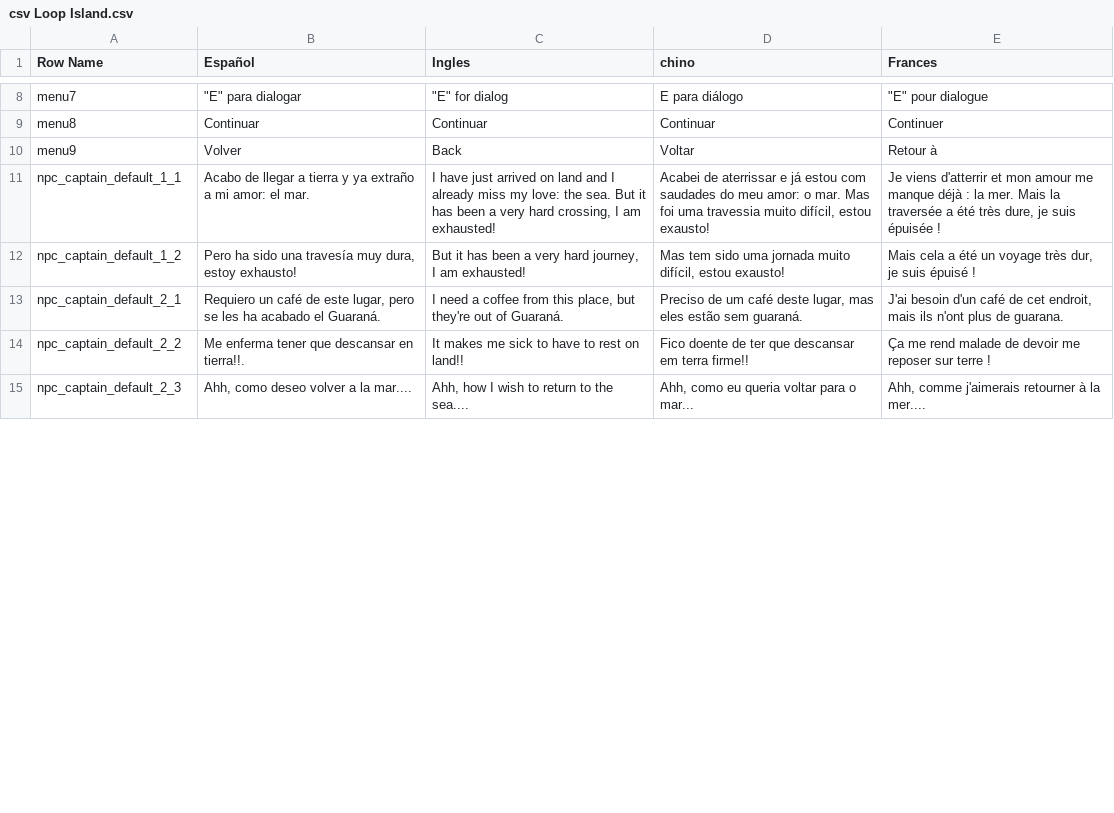
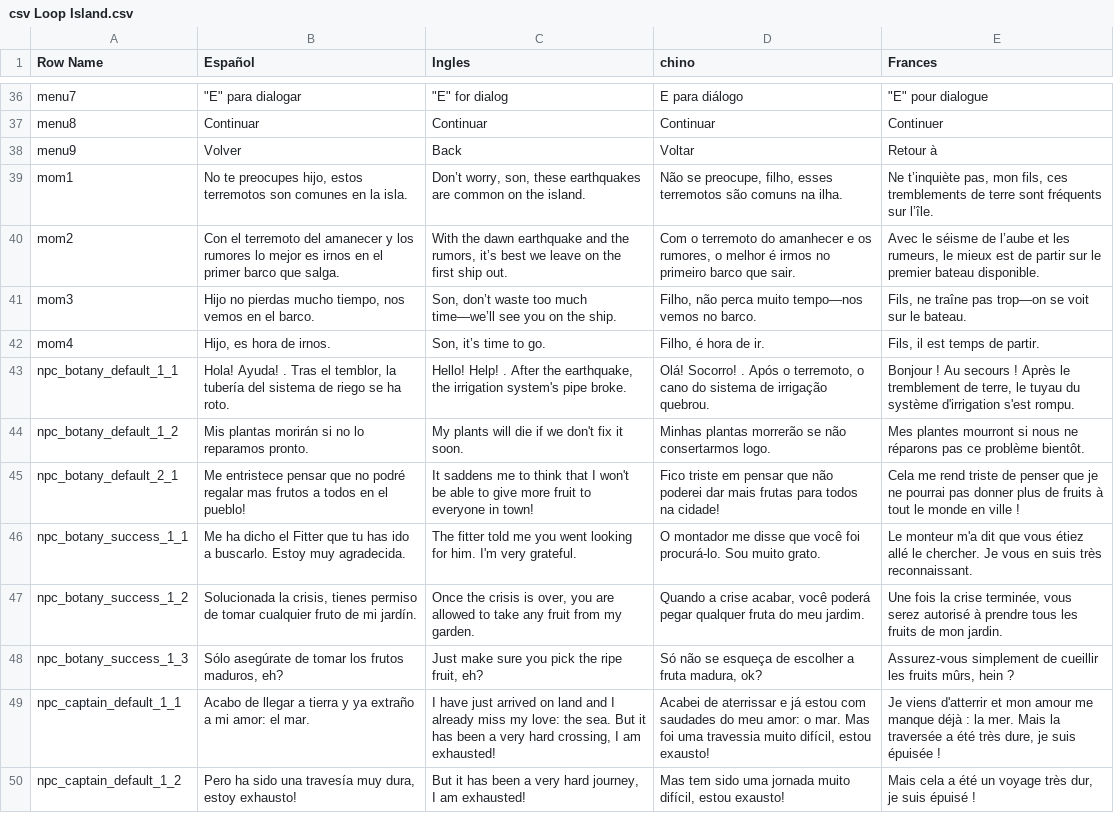
Before and after one commit to YesidElYesud/TemplateBase, a CSV file: Content/BP/Lenguaje/csv Loop Island.csv, drawn as a sheet; only a part is shown, gaps mark what is left out; the shorter side is filled out with more unchanged rows; the diff covers the shown part only.

Commit message:
[Update] Localization tables

```diff
--- a/Content/BP/Lenguaje/csv Loop Island.csv
+++ b/Content/BP/Lenguaje/csv Loop Island.csv
@@ -10,2 +38,12 @@ menu8,Continuar,Continuar,Continuar,Continuer
 menu9,Volver,Back,Voltar,Retour à
+mom1,"No te preocupes hijo, estos terremotos son comunes en la isla.","Don’t worry, son, these earthquakes are common on the island.","Não se preocupe, filho, esses terremotos são comuns na ilha.","Ne t’inquiète pas, mon fils, ces tremblements de terre sont fréquents sur l’île."
+mom2,Con el terremoto del amanecer y los rumores lo mejor es irnos en el primer barco que salga.,"With the dawn earthquake and the rumors, it’s best we leave on the first ship out.","Com o terremoto do amanhecer e os rumores, o melhor é irmos no primeiro barco que sair.","Avec le séisme de l’aube et les rumeurs, le mieux est de partir sur le premier bateau disponible."
+mom3,"Hijo no pierdas mucho tiempo, nos vemos en el barco.","Son, don’t waste too much time—we’ll see you on the ship.","Filho, não perca muito tempo—nos vemos no barco.","Fils, ne traîne pas trop—on se voit sur le bateau."
+mom4,"Hijo, es hora de irnos.","Son, it’s time to go.","Filho, é hora de ir.","Fils, il est temps de partir."
+npc_botany_default_1_1,"Hola! Ayuda! . Tras el temblor, la tubería del sistema de riego se ha roto. ","Hello! Help! . After the earthquake, the irrigation system's pipe broke.","Olá! Socorro! . Após o terremoto, o cano do sistema de irrigação quebrou.","Bonjour ! Au secours ! Après le tremblement de terre, le tuyau du système d'irrigation s'est rompu."
+npc_botany_default_1_2,Mis plantas morirán si no lo reparamos pronto.,My plants will die if we don't fix it soon.,Minhas plantas morrerão se não consertarmos logo.,Mes plantes mourront si nous ne réparons pas ce problème bientôt.
+npc_botany_default_2_1,Me entristece pensar que no podré regalar mas frutos a todos en el pueblo!,It saddens me to think that I won't be able to give more fruit to everyone in town!,Fico triste em pensar que não poderei dar mais frutas para todos na cidade!,Cela me rend triste de penser que je ne pourrai pas donner plus de fruits à tout le monde en ville !
+npc_botany_success_1_1,Me ha dicho el Fitter que tu has ido a buscarlo. Estoy muy agradecida.,The fitter told me you went looking for him. I'm very grateful.,O montador me disse que você foi procurá-lo. Sou muito grato.,Le monteur m'a dit que vous étiez allé le chercher. Je vous en suis très reconnaissant.
+npc_botany_success_1_2,"Solucionada la crisis, tienes permiso de tomar cualquier fruto de mi jardín. ","Once the crisis is over, you are allowed to take any fruit from my garden.","Quando a crise acabar, você poderá pegar qualquer fruta do meu jardim.","Une fois la crise terminée, vous serez autorisé à prendre tous les fruits de mon jardin."
+npc_botany_success_1_3,"Sólo asegúrate de tomar los frutos maduros, eh?","Just make sure you pick the ripe fruit, eh?","Só não se esqueça de escolher a fruta madura, ok?","Assurez-vous simplement de cueillir les fruits mûrs, hein ?"
 npc_captain_default_1_1,Acabo de llegar a tierra y ya extraño a mi amor: el mar. ,"I have just arrived on land and I already miss my love: the sea. But it has been a very hard crossing, I am exhausted!","Acabei de aterrissar e já estou com saudades do meu amor: o mar. Mas foi uma travessia muito difícil, estou exausto!","Je viens d'atterrir et mon amour me manque déjà : la mer. Mais la traversée a été très dure, je suis épuisée !"
```
Also changed, not shown: 7 added rows and 64 moved rows elsewhere in this file, 2 other files.
